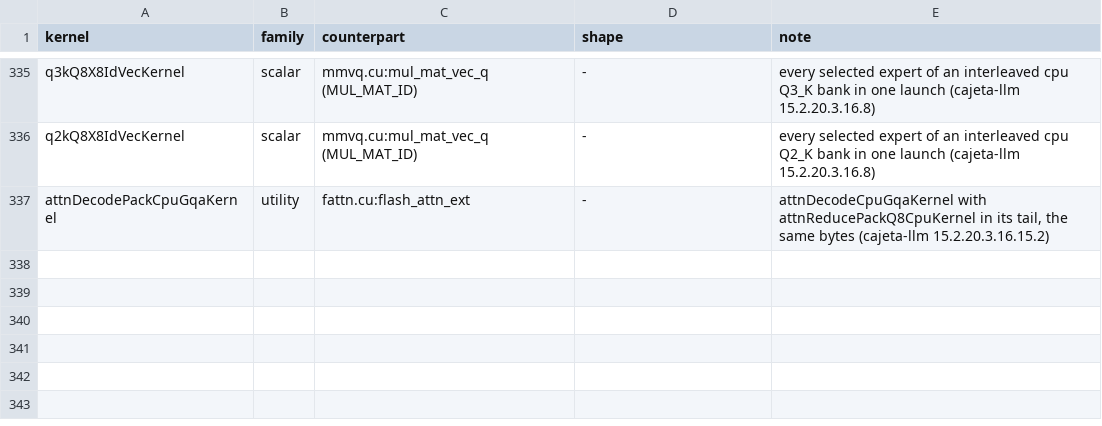
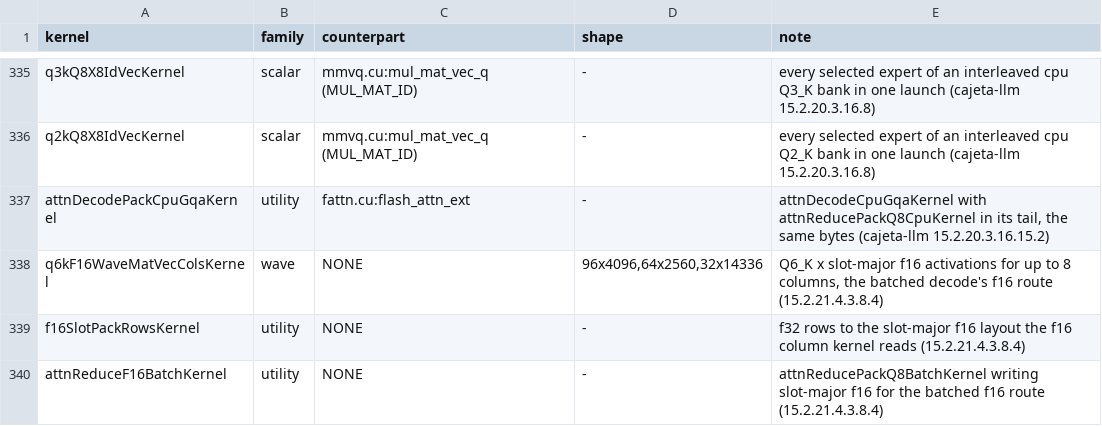
Before and after one commit to jklappenbach/cajeta-llm, a TSV file: census/oracle-map.tsv, drawn as a sheet; only a part is shown, gaps mark what is left out.

```diff
--- a/census/oracle-map.tsv
+++ b/census/oracle-map.tsv
@@ -337 +337,4 @@ q2kQ8X8IdVecKernel	scalar	mmvq.cu:mul_mat_vec_q (MUL_MAT_ID)	-	every selected ex
 attnDecodePackCpuGqaKernel	utility	fattn.cu:flash_attn_ext	-	attnDecodeCpuGqaKernel with attnReducePackQ8CpuKernel in its tail, the same bytes (cajeta-llm 15.2.20.3.16.15.2)
+q6kF16WaveMatVecColsKernel	wave	NONE	96x4096,64x2560,32x14336	Q6_K x slot-major f16 activations for up to 8 columns, the batched decode's f16 route (15.2.21.4.3.8.4)
+f16SlotPackRowsKernel	utility	NONE	-	f32 rows to the slot-major f16 layout the f16 column kernel reads (15.2.21.4.3.8.4)
+attnReduceF16BatchKernel	utility	NONE	-	attnReducePackQ8BatchKernel writing slot-major f16 for the batched f16 route (15.2.21.4.3.8.4)
```
Also changed, not shown: census/amdgpu.tsv, census/cpu.tsv, 7 other files.
